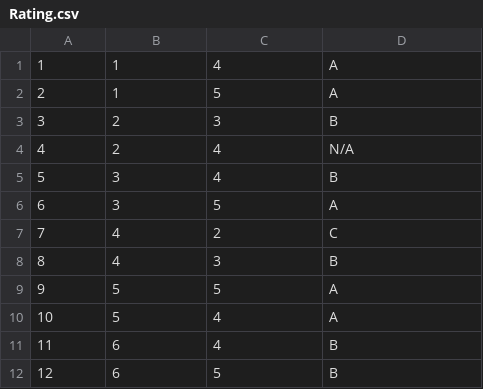
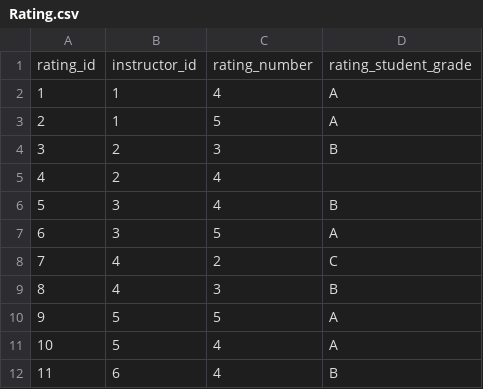
Before and after one commit to NishilJ/course-compass, a CSV file: data/Rating.csv, drawn as a sheet; only a part is shown; the shorter side is filled out with more unchanged rows.

```diff
--- a/data/Rating.csv
+++ b/data/Rating.csv
@@ -1 +1,2 @@
+rating_id,instructor_id,rating_number,rating_student_grade
 1,1,4,A
@@ -3,3 +4,3 @@
 3,2,3,B
-4,2,4,N/A
+4,2,4,""
 5,3,4,B
```
Also changed, not shown: data/Course.csv, data/Instructor.csv, 10 other files.
